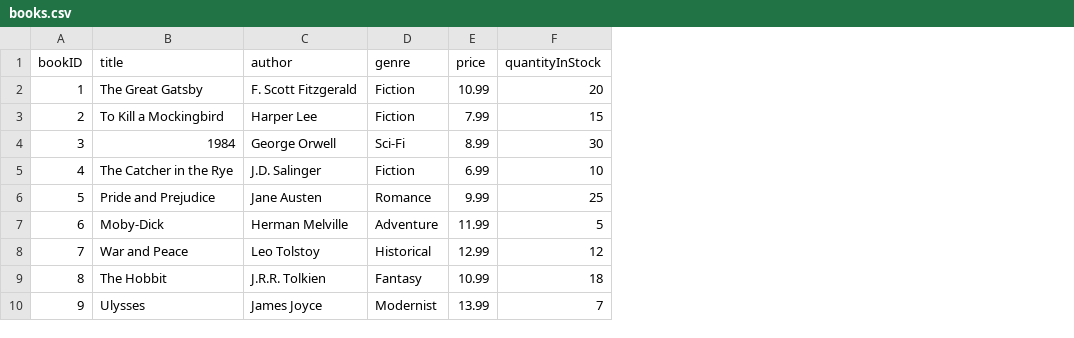
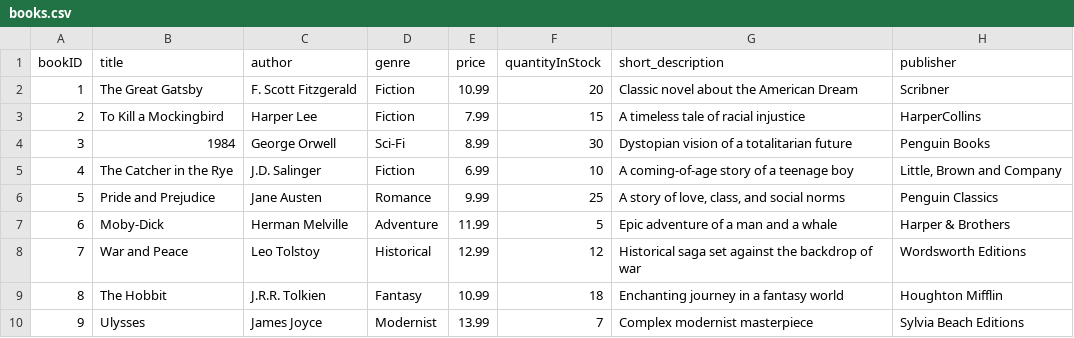
Before and after one commit to lakshyaag/INSY-660-Summer2023-Group-Project, a CSV file: data/books.csv, drawn as a sheet; only a part is shown; the diff names each change by its address in the sheet, - before the commit and + after, or states it on an @@ line.

```diff
--- a/data/books.csv
+++ b/data/books.csv
+column G (short_description), rows 2-10: Classic novel about the American Dream | A timeless tale of racial injustice | Dystopian vision of a totalitarian future | A coming-of-age story of a teenage boy | A story of love, class, and social norms | Epic adventure of a man and a whale | Historical saga set against the backdrop of war | Enchanting journey in a fantasy world | Complex modernist masterpiece
+column H (publisher), rows 2-10: Scribner | HarperCollins | Penguin Books | Little, Brown and Company | Penguin Classics | Harper & Brothers | Wordsworth Editions | Houghton Mifflin | Sylvia Beach Editions
```
Also changed, not shown: 4 other files.
